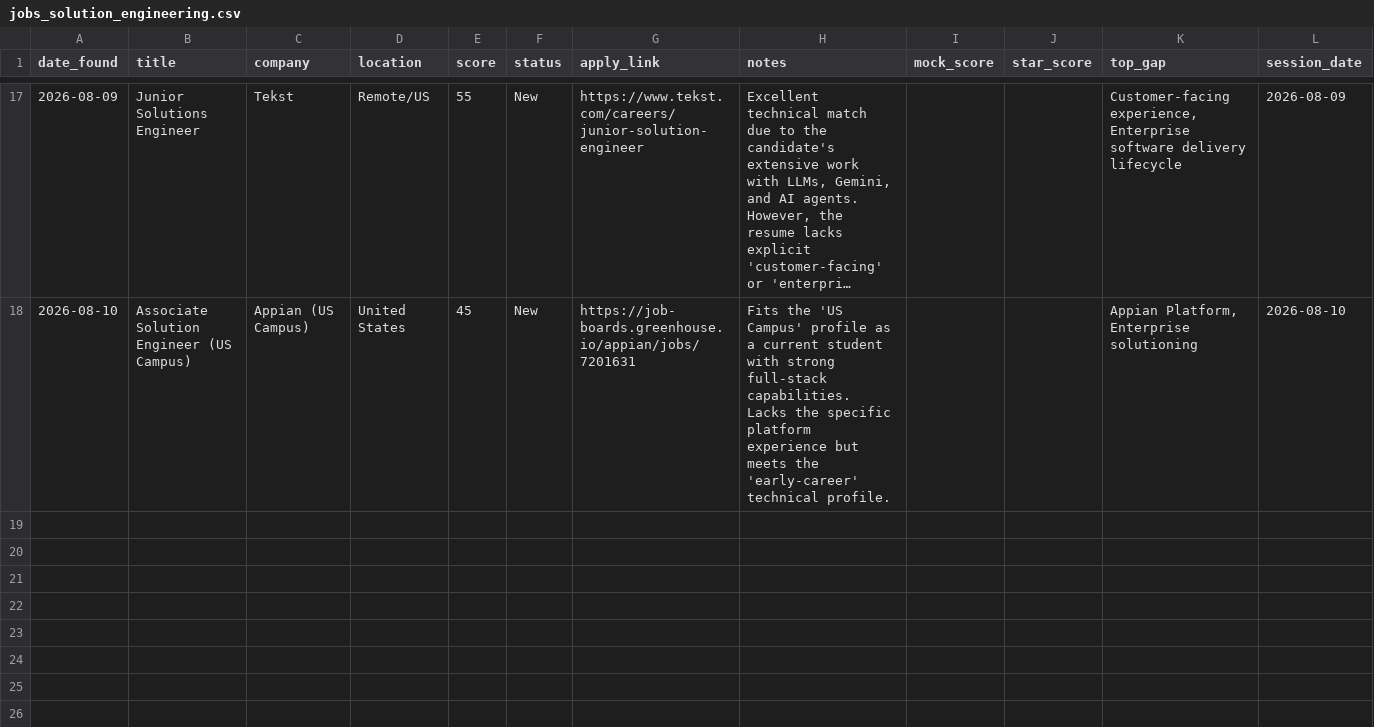
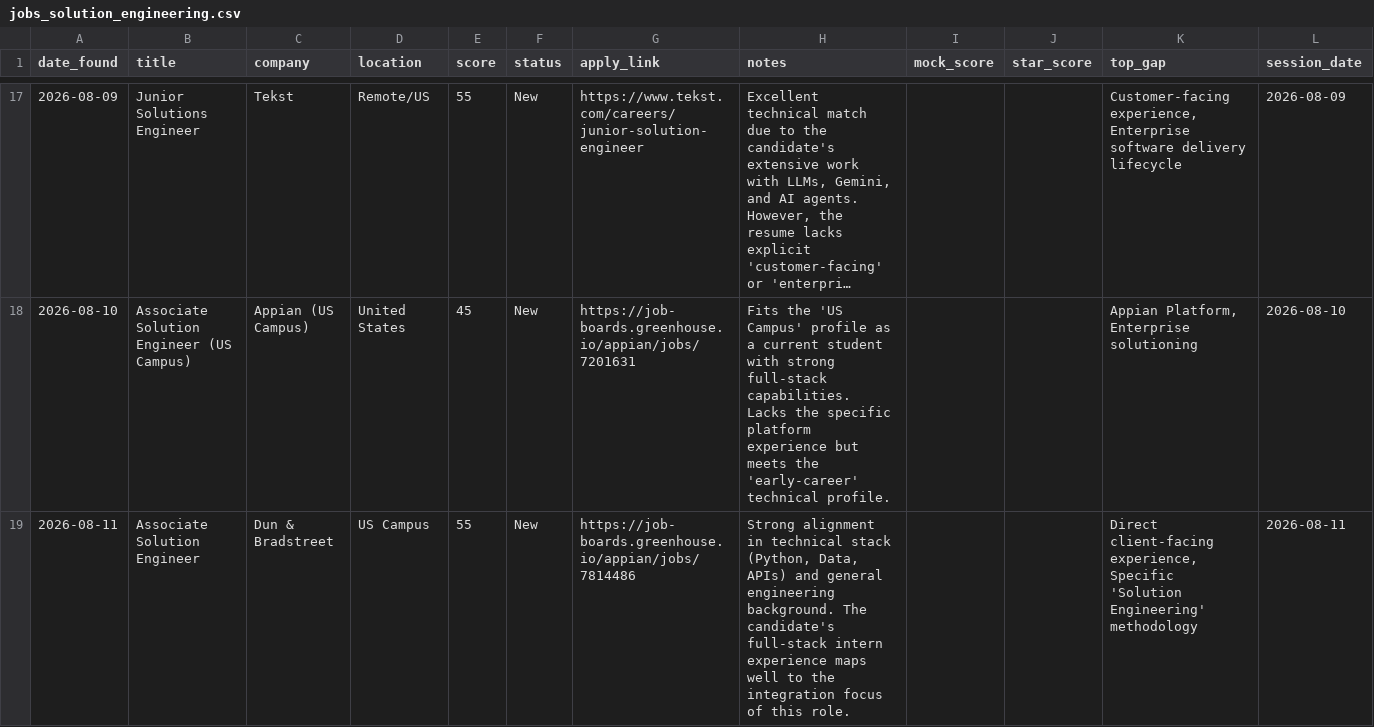
Before and after one commit to muraliikrishnant/EntryWay-AI, a CSV file: site/data/jobs_solution_engineering.csv, drawn as a sheet; only a part is shown, gaps mark what is left out; long unchanged cells end in ….

```diff
--- a/site/data/jobs_solution_engineering.csv
+++ b/site/data/jobs_solution_engineering.csv
@@ -18 +18,2 @@ date_found,title,company,location,score,status,apply_link,notes,mock_score,star_
 2026-08-10,Associate Solution Engineer (US Campus),Appian (US Campus),United States,45,New,https://job-boards.greenhouse.io/appian/jobs/7201631,Fits the 'US Campus' profile as a current student with strong full-stack capabilities. Lacks the specific platform experience but meets the 'early-career' technical profile.,,,"Appian Platform, Enterprise solutioning",2026-08-10
+2026-08-11,Associate Solution Engineer,Dun & Bradstreet,US Campus,55,New,https://job-boards.greenhouse.io/appian/jobs/7814486,"Strong alignment in technical stack (Python, Data, APIs) and general engineering background. The candidate's full-stack intern experience maps well to the integration focus of this role.",,,"Direct client-facing experience, Specific 'Solution Engineering' methodology",2026-08-11
```
